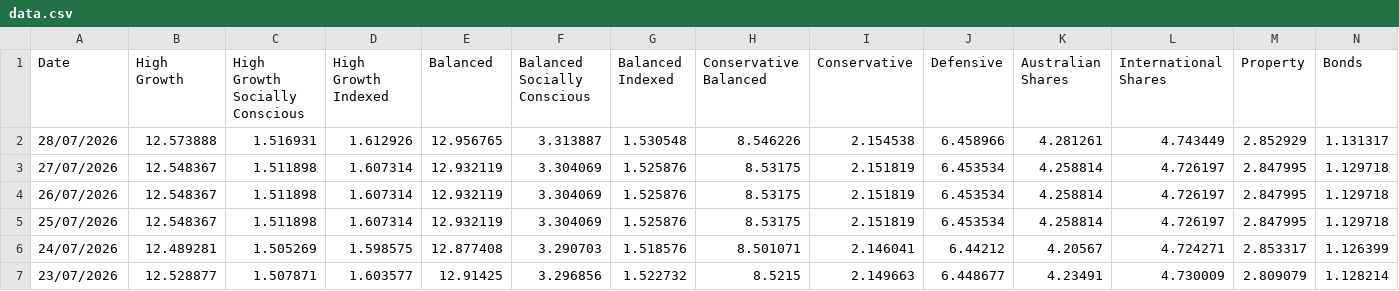
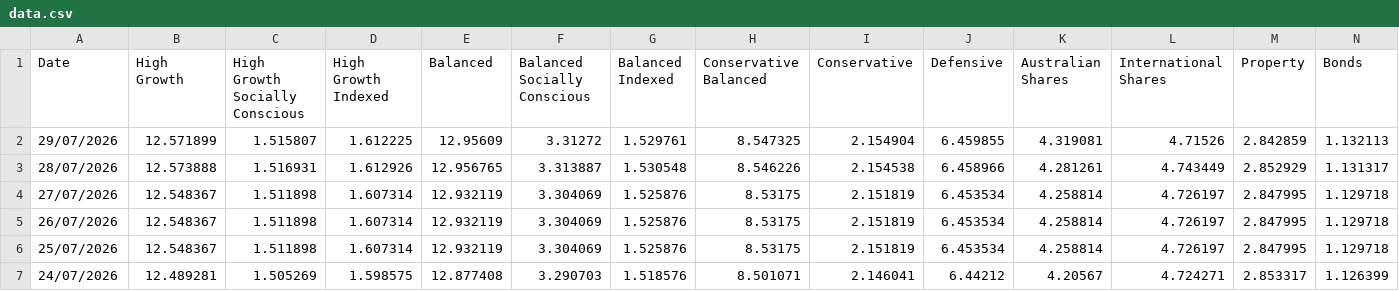
Before and after one commit to x-byrne/Supaware, a CSV file: data.csv, drawn as a sheet; only a part is shown; the shorter side is filled out with more unchanged rows; rows hold the shown columns only; the diff names each change by its address in the sheet, - before the commit and + after, or states it on an @@ line.

```diff
--- a/data.csv
+++ b/data.csv
+row 2: 29/07/2026 | 12.571899 | 1.515807 | 1.612225 | 12.95609 | 3.31272 | 1.529761 | 8.547325 | 2.154904 | 6.459855 | 4.319081 | 4.71526 | 2.842859 | 1.132113
```
